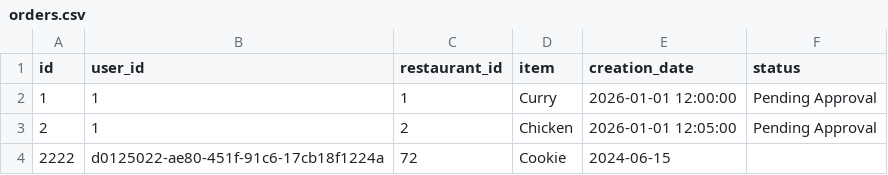
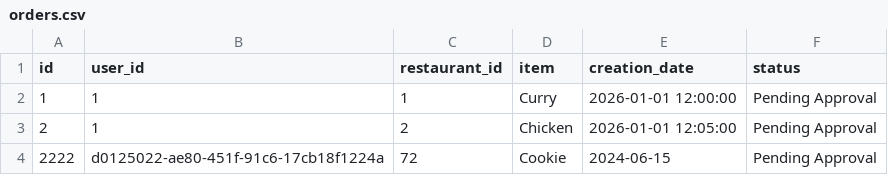
Before and after one commit to Moop3334/cosc-310-project, a CSV file: project/backend/app/data/orders.csv, drawn as a sheet.

Commit message:
Fixed some formatting issues with the orders.csv

```diff
--- a/project/backend/app/data/orders.csv
+++ b/project/backend/app/data/orders.csv
@@ -3,2 +3,2 @@ id,user_id,restaurant_id,item,creation_date,status
 2,1,2,Chicken,2026-01-01 12:05:00,Pending Approval
-2222,d0125022-ae80-451f-91c6-17cb18f1224a,72,Cookie,2024-06-15
+2222,d0125022-ae80-451f-91c6-17cb18f1224a,72,Cookie,2024-06-15,Pending Approval
```
Also changed, not shown: 1 other file.
